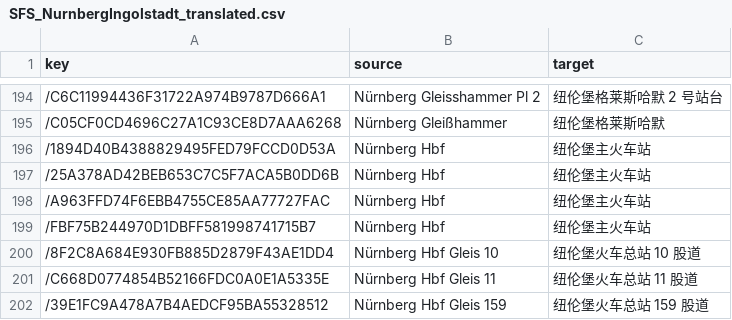
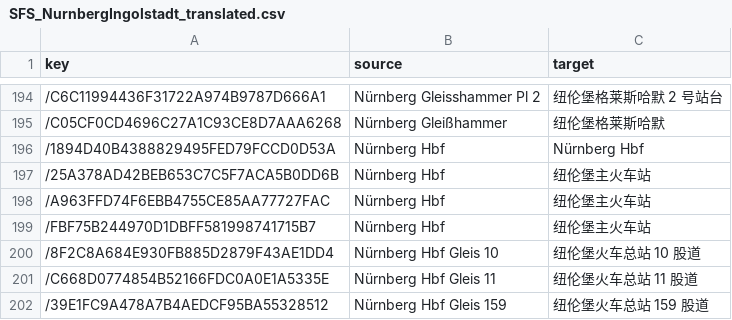
Before and after one commit to smallg0at/tswloc, a CSV file: csv/SFS_NurnbergIngolstadt_translated.csv, drawn as a sheet; only a part is shown, gaps mark what is left out.

```diff
--- a/csv/SFS_NurnbergIngolstadt_translated.csv
+++ b/csv/SFS_NurnbergIngolstadt_translated.csv
@@ -195,3 +195,3 @@
 /C05CF0CD4696C27A1C93CE8D7AAA6268,Nürnberg Gleißhammer,纽伦堡格莱斯哈默
-/1894D40B4388829495FED79FCCD0D53A,Nürnberg Hbf,纽伦堡主火车站
+/1894D40B4388829495FED79FCCD0D53A,Nürnberg Hbf,Nürnberg Hbf
 /25A378AD42BEB653C7C5F7ACA5B0DD6B,Nürnberg Hbf,纽伦堡主火车站
```
Also changed, not shown: csv/NWB_DB_BR440_translated.csv, csv/SFS_NurnbergIngolstadt_Gameplay_translated.csv, 4 other files.
